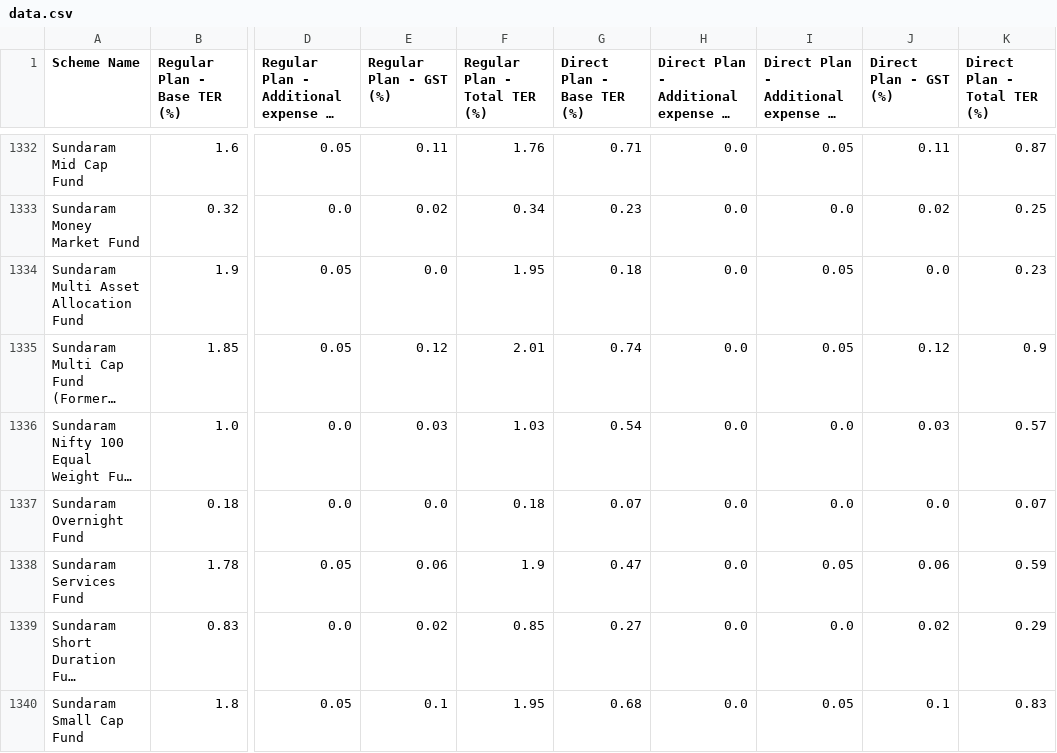
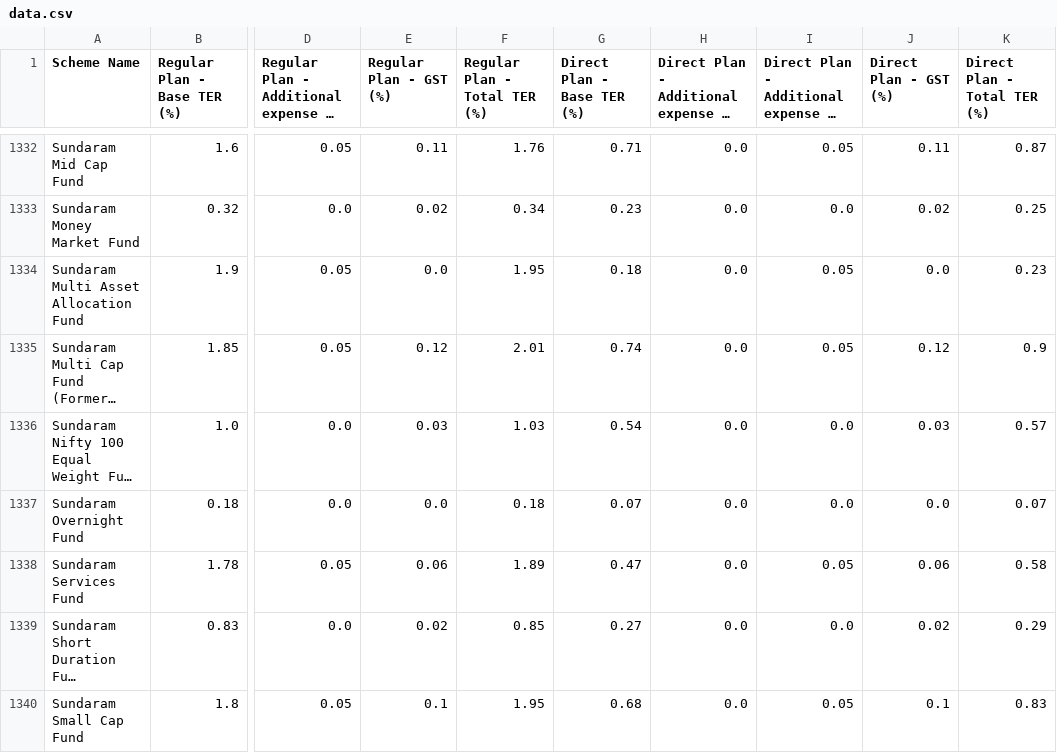
Before and after one commit to captn3m0/india-mutual-fund-ter-tracker, a CSV file: data.csv, drawn as a sheet; only a part is shown, gaps mark what is left out; long unchanged cells end in …; the diff names each change by its address in the sheet, - before the commit and + after, or states it on an @@ line.

```diff
--- a/data.csv
+++ b/data.csv
-F1338 (Regular Plan - Total TER (%)): 1.9
+F1338 (Regular Plan - Total TER (%)): 1.89
-K1338 (Direct Plan - Total TER (%)): 0.59
+K1338 (Direct Plan - Total TER (%)): 0.58
```
